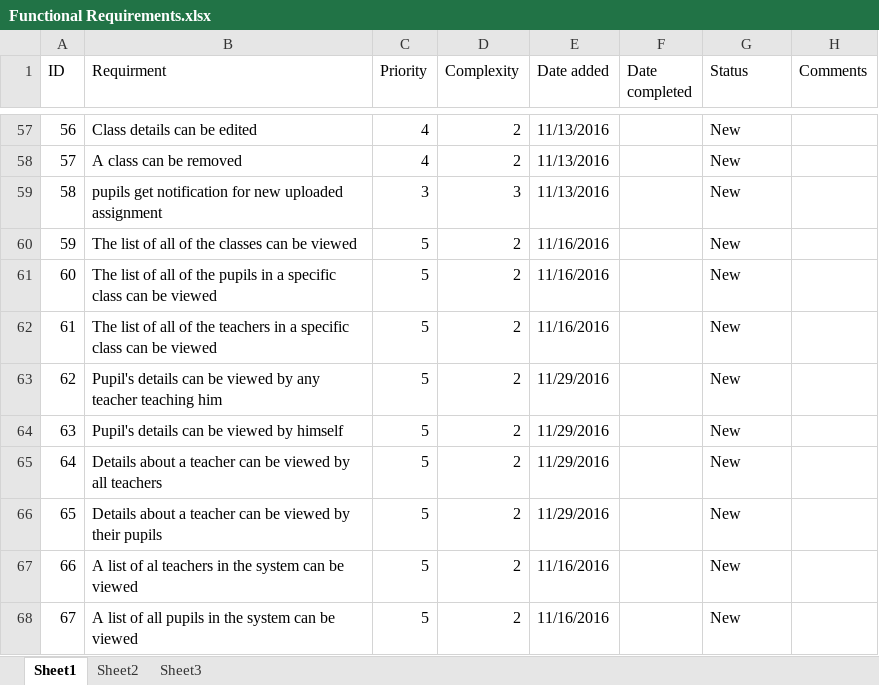
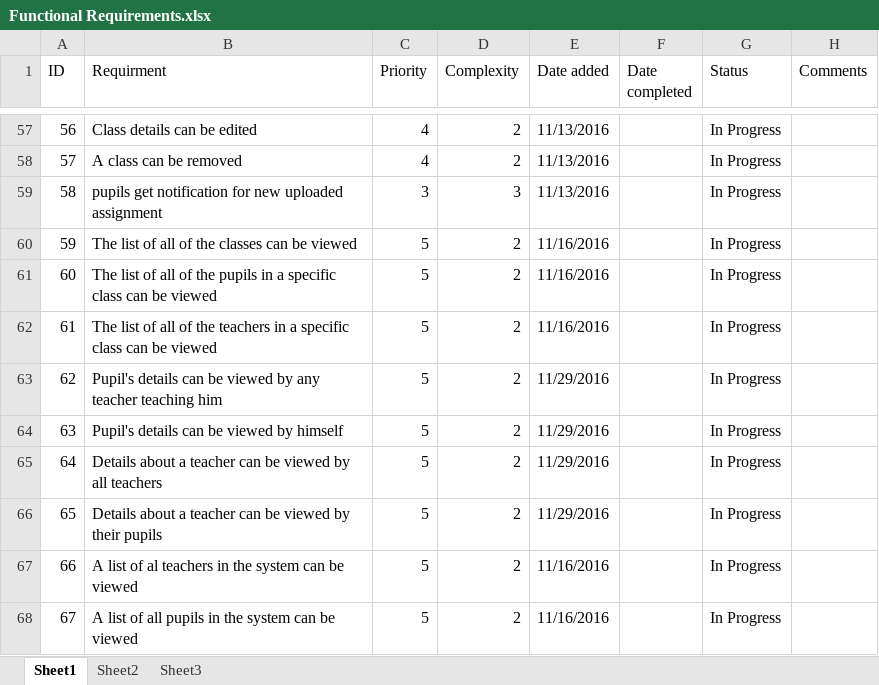
Before and after one commit to roypillar/Michtava, an Excel workbook: Functional Requirements.xlsx, sheet Sheet1, drawn as a sheet; only a part is shown, gaps mark what is left out; values as stored, in another font and other column widths than the file's, no cell formats; the diff covers the shown part only; the diff names each change by its address in the sheet, - before the commit and + after, or states it on an @@ line.

```diff
--- a/Functional Requirements.xlsx (sheet Sheet1)
+++ b/Functional Requirements.xlsx (sheet Sheet1)
-G57:G68 (Status): New
+G57:G68 (Status): In Progress
```
Also changed, not shown: 55 edited cells elsewhere in this sheet, cell formats, 4 other files.
